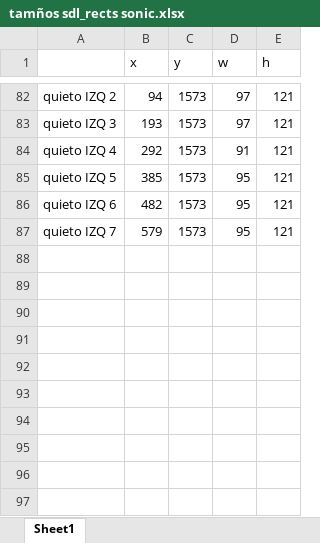
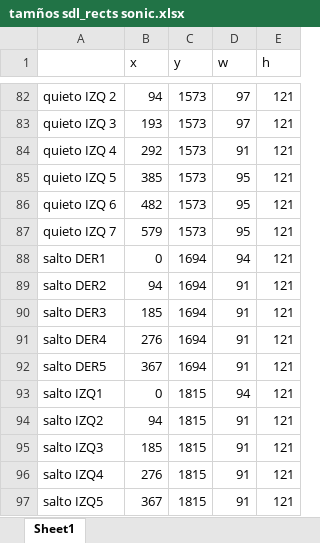
Before and after one commit to RodrigoDeRosa-zz/MultiplayerSonic, an Excel workbook: Graficos/tamños sdl_rects sonic.xlsx, sheet Sheet1, drawn as a sheet; only a part is shown, gaps mark what is left out; values as stored, in another font and other column widths than the file's, no borders; the diff names each change by its address in the sheet, - before the commit and + after, or states it on an @@ line.

Commit message:
agregados las imagenes y dimensiones de saltos sonic

```diff
--- a/Graficos/tamños sdl_rects sonic.xlsx (sheet Sheet1)
+++ b/Graficos/tamños sdl_rects sonic.xlsx (sheet Sheet1)
+row 88: salto DER1 | 0 | 1694 | 94 | 121
+row 89: salto DER2 | 94 | 1694 | 91 | 121
+row 90: salto DER3 | 185 | 1694 | 91 | 121
+row 91: salto DER4 | 276 | 1694 | 91 | 121
+row 92: salto DER5 | 367 | 1694 | 91 | 121
+row 93: salto IZQ1 | 0 | 1815 | 94 | 121
+row 94: salto IZQ2 | 94 | 1815 | 91 | 121
+row 95: salto IZQ3 | 185 | 1815 | 91 | 121
+row 96: salto IZQ4 | 276 | 1815 | 91 | 121
+row 97: salto IZQ5 | 367 | 1815 | 91 | 121
```
Also changed, not shown: 1 other file.
